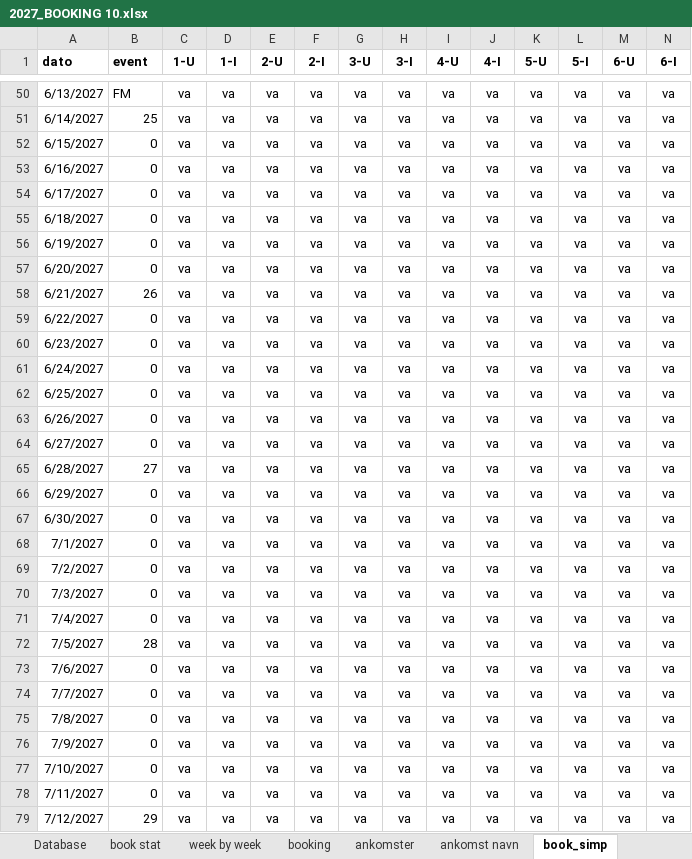
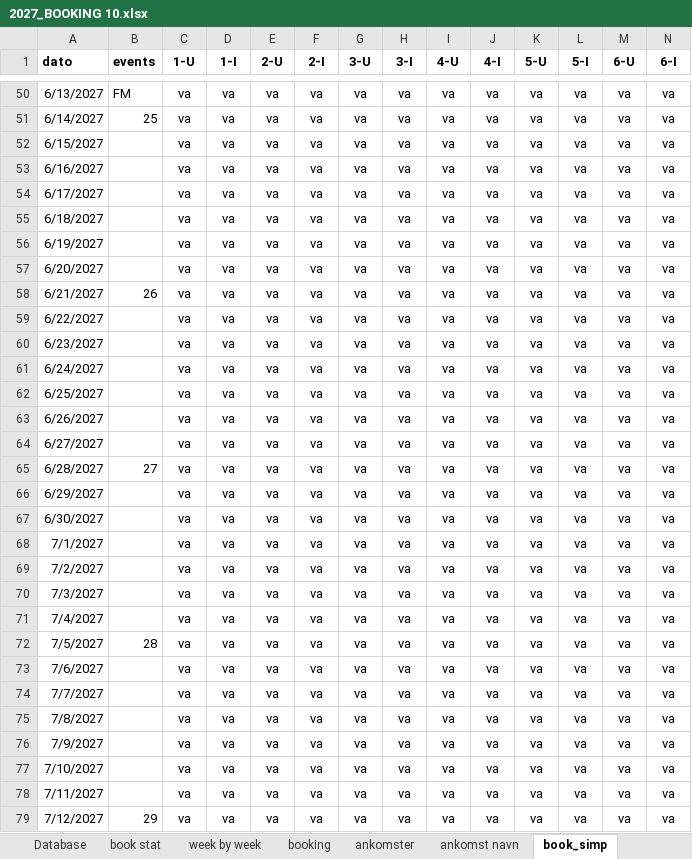
Before and after one commit to Hammerknuden/HK-portal10, an Excel workbook: 2027_BOOKING 10.xlsx, sheet book_simp, drawn as a sheet; only a part is shown, gaps mark what is left out; values as stored, in another font and other column widths than the file's, no borders; conditional formats not drawn; the diff covers the shown part only; the diff names each change by its address in the sheet, - before the commit and + after, or states it on an @@ line.

Commit message:
update 2027 excel events

```diff
--- a/2027_BOOKING 10.xlsx (sheet book_simp)
+++ b/2027_BOOKING 10.xlsx (sheet book_simp)
-B1: event
+B1: events
-B52:B57 (events): 0
+B52:B57 (events): (empty)
-B59:B64 (events): 0
+B59:B64 (events): (empty)
-B66:B71 (events): 0
+B66:B71 (events): (empty)
-B73:B78 (events): 0
+B73:B78 (events): (empty)
```
Also changed, not shown: 100 edited cells elsewhere in this sheet, sheet ankomst navn, formulas that keep their value, 1 other file.
